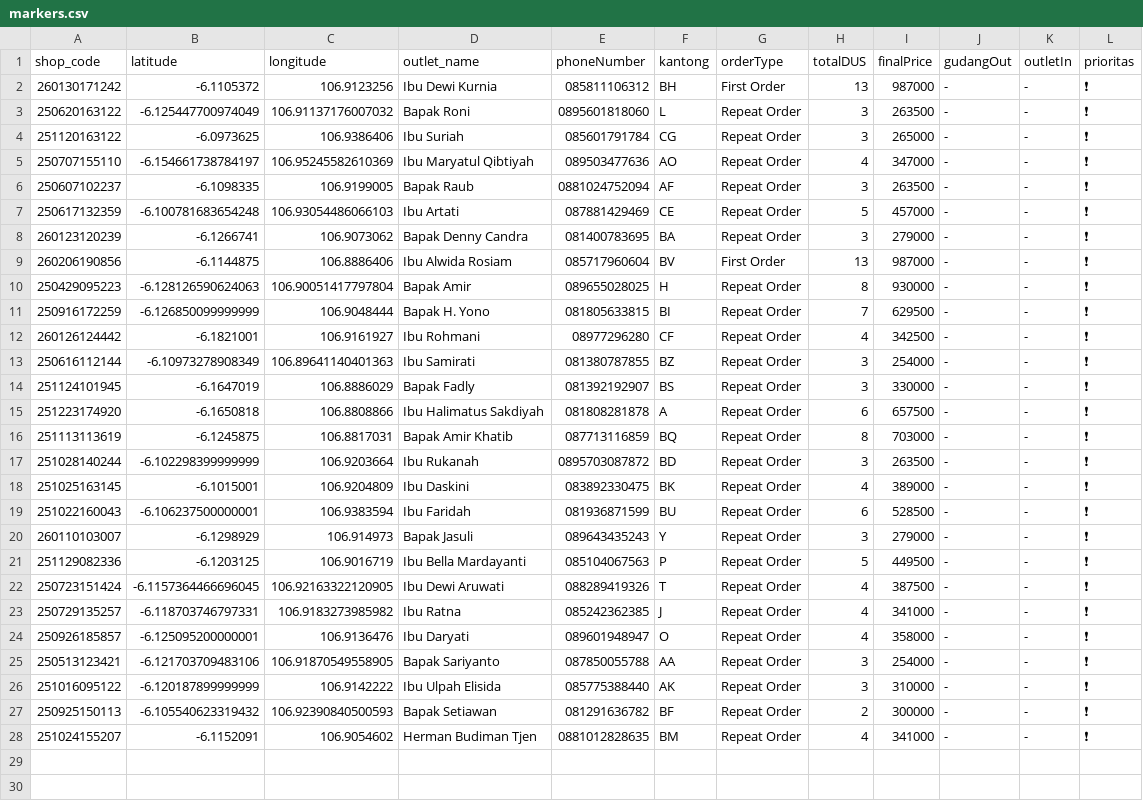
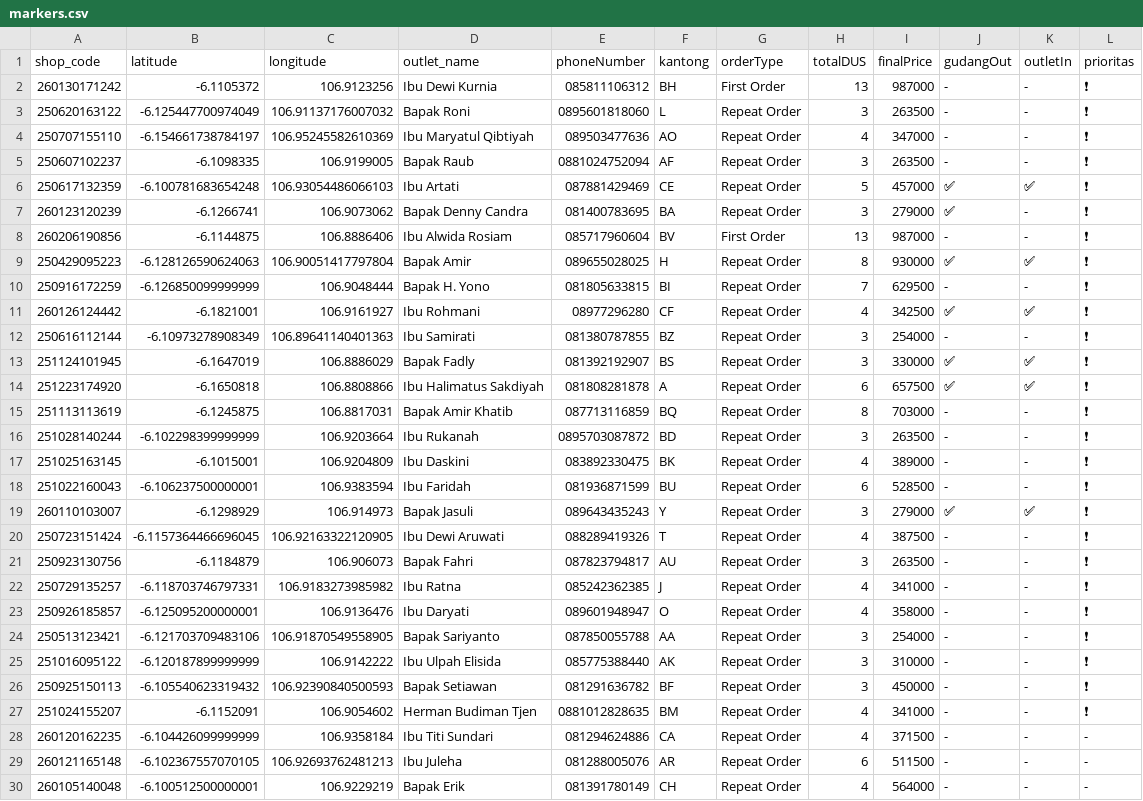
Before and after one commit to AlimanIrawan/indonesia-delivery-map-system, a CSV file: public/markers.csv, drawn as a sheet; only a part is shown; the diff covers the shown part only.

Commit message:
🚚 更新送货数据 - 2026/02/11

```diff
--- a/public/markers.csv
+++ b/public/markers.csv
@@ -3,14 +3,13 @@ shop_code,latitude,longitude,outlet_name,phoneNumber,kantong,orderType,totalDUS,
 250620163122,-6.125447700974049,106.91137176007032,"Bapak Roni","0895601818060","L","Repeat Order","3","263500","-","-","❗"
-251120163122,-6.0973625,106.9386406,"Ibu Suriah","085601791784","CG","Repeat Order","3","265000","-","-","❗"
 250707155110,-6.154661738784197,106.95245582610369,"Ibu Maryatul Qibtiyah","089503477636","AO","Repeat Order","4","347000","-","-","❗"
 250607102237,-6.1098335,106.9199005,"Bapak Raub","0881024752094","AF","Repeat Order","3","263500","-","-","❗"
-250617132359,-6.100781683654248,106.93054486066103,"Ibu Artati","087881429469","CE","Repeat Order","5","457000","-","-","❗"
-260123120239,-6.1266741,106.9073062,"Bapak Denny Candra","081400783695","BA","Repeat Order","3","279000","-","-","❗"
+250617132359,-6.100781683654248,106.93054486066103,"Ibu Artati","087881429469","CE","Repeat Order","5","457000","✅","✅","❗"
+260123120239,-6.1266741,106.9073062,"Bapak Denny Candra","081400783695","BA","Repeat Order","3","279000","✅","-","❗"
 260206190856,-6.1144875,106.8886406,"Ibu Alwida Rosiam","085717960604","BV","First Order","13","987000","-","-","❗"
-250429095223,-6.128126590624063,106.90051417797804,"Bapak Amir","089655028025","H","Repeat Order","8","930000","-","-","❗"
+250429095223,-6.128126590624063,106.90051417797804,"Bapak Amir","089655028025","H","Repeat Order","8","930000","✅","✅","❗"
 250916172259,-6.126850099999999,106.9048444,"Bapak H. Yono","081805633815","BI","Repeat Order","7","629500","-","-","❗"
-260126124442,-6.1821001,106.9161927,"Ibu Rohmani","08977296280","CF","Repeat Order","4","342500","-","-","❗"
+260126124442,-6.1821001,106.9161927,"Ibu Rohmani","08977296280","CF","Repeat Order","4","342500","✅","✅","❗"
 250616112144,-6.10973278908349,106.89641140401363,"Ibu Samirati","081380787855","BZ","Repeat Order","3","254000","-","-","❗"
-251124101945,-6.1647019,106.8886029,"Bapak Fadly","081392192907","BS","Repeat Order","3","330000","-","-","❗"
-251223174920,-6.1650818,106.8808866,"Ibu Halimatus Sakdiyah","081808281878","A","Repeat Order","6","657500","-","-","❗"
+251124101945,-6.1647019,106.8886029,"Bapak Fadly","081392192907","BS","Repeat Order","3","330000","✅","✅","❗"
+251223174920,-6.1650818,106.8808866,"Ibu Halimatus Sakdiyah","081808281878","A","Repeat Order","6","657500","✅","✅","❗"
 251113113619,-6.1245875,106.8817031,"Bapak Amir Khatib","087713116859","BQ","Repeat Order","8","703000","-","-","❗"
@@ -19,5 +18,5 @@ shop_code,latitude,longitude,outlet_name,phoneNumber,kantong,orderType,totalDUS,
 251022160043,-6.106237500000001,106.9383594,"Ibu Faridah","081936871599","BU","Repeat Order","6","528500","-","-","❗"
-260110103007,-6.1298929,106.914973,"Bapak Jasuli","089643435243","Y","Repeat Order","3","279000","-","-","❗"
-251129082336,-6.1203125,106.9016719,"Ibu Bella Mardayanti","085104067563","P","Repeat Order","5","449500","-","-","❗"
+260110103007,-6.1298929,106.914973,"Bapak Jasuli","089643435243","Y","Repeat Order","3","279000","✅","✅","❗"
 250723151424,-6.1157364466696045,106.92163322120905,"Ibu Dewi Aruwati","088289419326","T","Repeat Order","4","387500","-","-","❗"
+250923130756,-6.1184879,106.906073,"Bapak Fahri","087823794817","AU","Repeat Order","3","263500","-","-","❗"
 250729135257,-6.118703746797331,106.9183273985982,"Ibu Ratna","085242362385","J","Repeat Order","4","341000","-","-","❗"
@@ -26,3 +25,6 @@ shop_code,latitude,longitude,outlet_name,phoneNumber,kantong,orderType,totalDUS,
 251016095122,-6.120187899999999,106.9142222,"Ibu Ulpah Elisida","085775388440","AK","Repeat Order","3","310000","-","-","❗"
-250925150113,-6.105540623319432,106.92390840500593,"Bapak Setiawan","081291636782","BF","Repeat Order","2","300000","-","-","❗"
+250925150113,-6.105540623319432,106.92390840500593,"Bapak Setiawan","081291636782","BF","Repeat Order","3","450000","-","-","❗"
 251024155207,-6.1152091,106.9054602,"Herman Budiman Tjen","0881012828635","BM","Repeat Order","4","341000","-","-","❗"
+260120162235,-6.104426099999999,106.9358184,"Ibu Titi Sundari","081294624886","CA","Repeat Order","4","371500","-","-","-"
+260121165148,-6.102367557070105,106.92693762481213,"Ibu Juleha","081288005076","AR","Repeat Order","6","511500","-","-","-"
+260105140048,-6.100512500000001,106.9229219,"Bapak Erik","081391780149","CH","Repeat Order","4","564000","-","-","-"
```
Also changed, not shown: 9 added rows elsewhere in this file.
